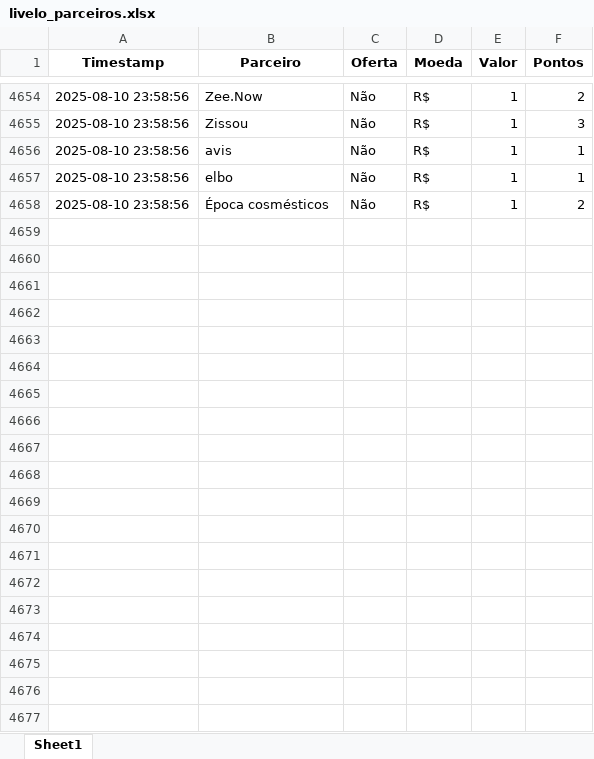
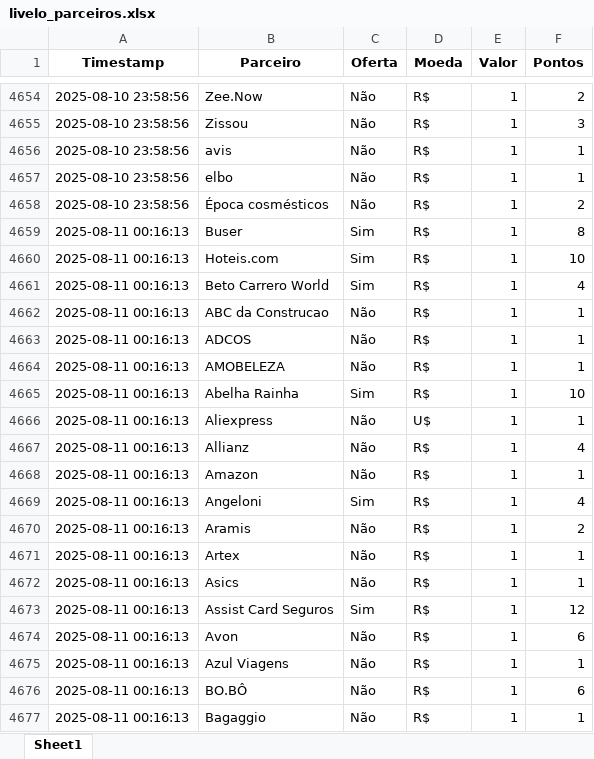
Before and after one commit to gcaressato/livelo_scraper, an Excel workbook: livelo_parceiros.xlsx, sheet Sheet1, drawn as a sheet; only a part is shown, gaps mark what is left out; values as stored, in another font and other column widths than the file's, no borders; the diff covers the shown part only; the diff names each change by its address in the sheet, - before the commit and + after, or states it on an @@ line.

```diff
--- a/livelo_parceiros.xlsx (sheet Sheet1)
+++ b/livelo_parceiros.xlsx (sheet Sheet1)
+row 4659: 2025-08-11 00:16:13 | Buser | Sim | R$ | 1 | 8
+row 4660: 2025-08-11 00:16:13 | Hoteis.com | Sim | R$ | 1 | 10
+row 4661: 2025-08-11 00:16:13 | Beto Carrero World | Sim | R$ | 1 | 4
+row 4662: 2025-08-11 00:16:13 | ABC da Construcao | Não | R$ | 1 | 1
+row 4663: 2025-08-11 00:16:13 | ADCOS | Não | R$ | 1 | 1
+row 4664: 2025-08-11 00:16:13 | AMOBELEZA | Não | R$ | 1 | 1
+row 4665: 2025-08-11 00:16:13 | Abelha Rainha | Sim | R$ | 1 | 10
+row 4666: 2025-08-11 00:16:13 | Aliexpress | Não | U$ | 1 | 1
+row 4667: 2025-08-11 00:16:13 | Allianz | Não | R$ | 1 | 4
+row 4668: 2025-08-11 00:16:13 | Amazon | Não | R$ | 1 | 1
+row 4669: 2025-08-11 00:16:13 | Angeloni | Sim | R$ | 1 | 4
+row 4670: 2025-08-11 00:16:13 | Aramis | Não | R$ | 1 | 2
+row 4671: 2025-08-11 00:16:13 | Artex | Não | R$ | 1 | 1
+row 4672: 2025-08-11 00:16:13 | Asics | Não | R$ | 1 | 1
+row 4673: 2025-08-11 00:16:13 | Assist Card Seguros | Sim | R$ | 1 | 12
+row 4674: 2025-08-11 00:16:13 | Avon | Não | R$ | 1 | 6
+row 4675: 2025-08-11 00:16:13 | Azul Viagens | Não | R$ | 1 | 1
+row 4676: 2025-08-11 00:16:13 | BO.BÔ | Não | R$ | 1 | 6
+row 4677: 2025-08-11 00:16:13 | Bagaggio | Não | R$ | 1 | 1
```
Also changed, not shown: 248 added rows elsewhere in this sheet, 4 other files.
